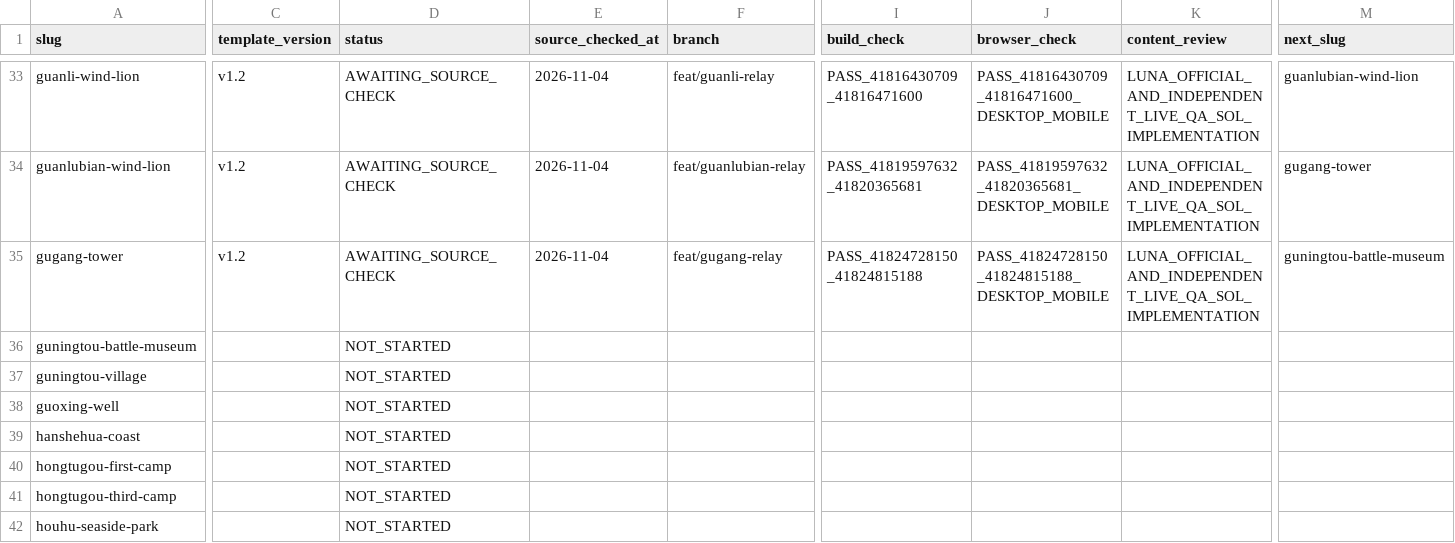
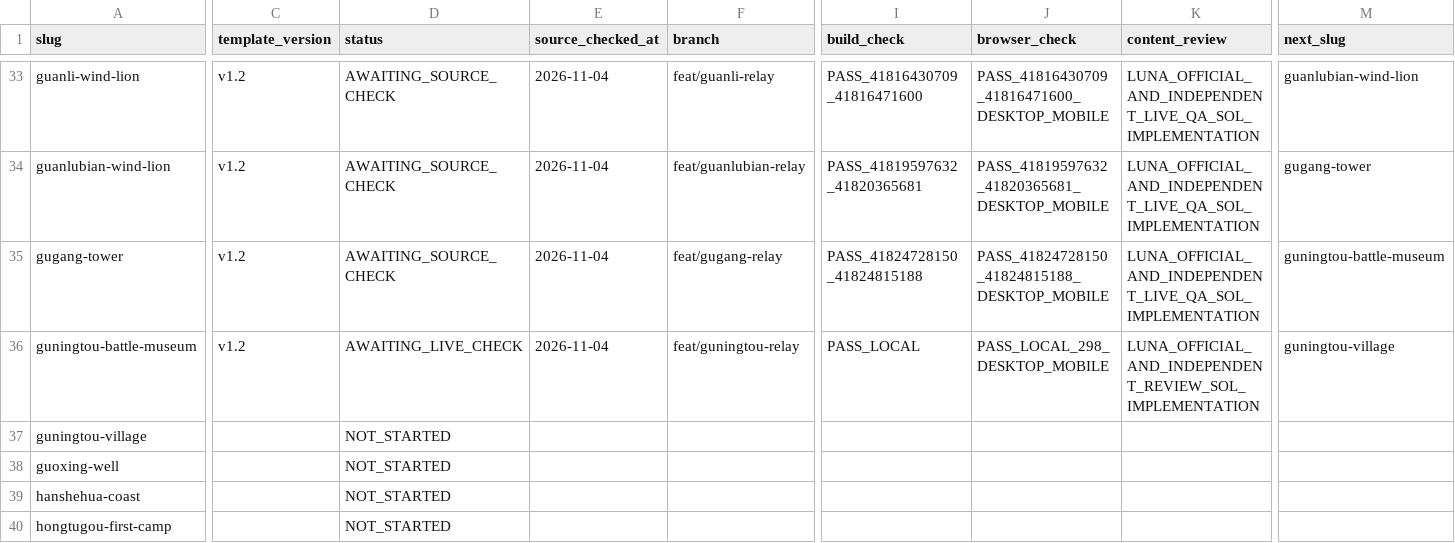
Before and after one commit to n20186005-hash/kinmenguide, a CSV file: docs/attraction-template-migration.csv, drawn as a sheet; only a part is shown, gaps mark what is left out; the shorter side is filled out with more unchanged rows; the diff covers the shown part only; the diff names each change by its address in the sheet, - before the commit and + after, or states it on an @@ line.

Commit message:
Migrate Guningtou Battle Museum attraction to v1.2 (#155)

```diff
--- a/docs/attraction-template-migration.csv
+++ b/docs/attraction-template-migration.csv
-C36 (template_version): (empty)
+C36 (template_version): v1.2
-D36 (status): NOT_STARTED
+D36 (status): AWAITING_LIVE_CHECK
-E36 (source_checked_at): (empty)
+E36 (source_checked_at): 2026-11-04
-F36 (branch): (empty)
+F36 (branch): feat/guningtou-relay
-I36 (build_check): (empty)
+I36 (build_check): PASS_LOCAL
-J36 (browser_check): (empty)
+J36 (browser_check): PASS_LOCAL_298_DESKTOP_MOBILE
-K36 (content_review): (empty)
+K36 (content_review): LUNA_OFFICIAL_AND_INDEPENDENT_REVIEW_SOL_IMPLEMENTATION
-M36 (next_slug): (empty)
+M36 (next_slug): guningtou-village
```
Also changed, not shown: 1 edited cell elsewhere in this file, 6 other files.
